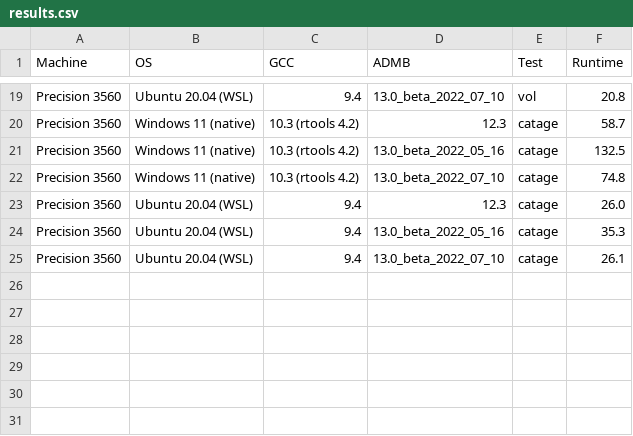
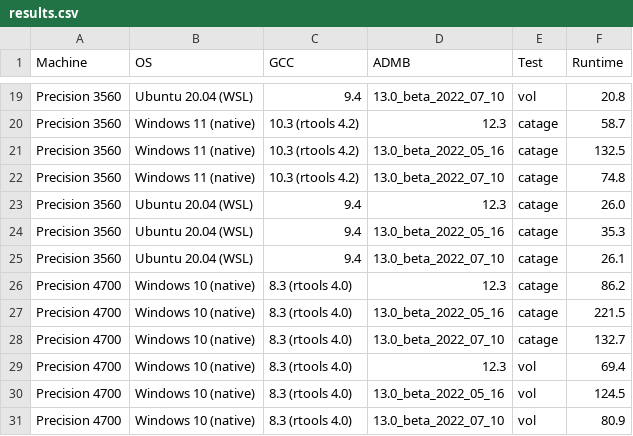
Before and after one commit to admb-project/benchmarks, a CSV file: 2022_07_10/results.csv, drawn as a sheet; only a part is shown, gaps mark what is left out; the diff names each change by its address in the sheet, - before the commit and + after, or states it on an @@ line.

Commit message:
Add Precision 4700 as third machine

```diff
--- a/2022_07_10/results.csv
+++ b/2022_07_10/results.csv
+row 26: Precision 4700 | Windows 10 (native) | 8.3 (rtools 4.0) | 12.3 | catage | 86.2
+row 27: Precision 4700 | Windows 10 (native) | 8.3 (rtools 4.0) | 13.0_beta_2022_05_16 | catage | 221.5
+row 28: Precision 4700 | Windows 10 (native) | 8.3 (rtools 4.0) | 13.0_beta_2022_07_10 | catage | 132.7
+row 29: Precision 4700 | Windows 10 (native) | 8.3 (rtools 4.0) | 12.3 | vol | 69.4
+row 30: Precision 4700 | Windows 10 (native) | 8.3 (rtools 4.0) | 13.0_beta_2022_05_16 | vol | 124.5
+row 31: Precision 4700 | Windows 10 (native) | 8.3 (rtools 4.0) | 13.0_beta_2022_07_10 | vol | 80.9
```
Also changed, not shown: 2 other files.
